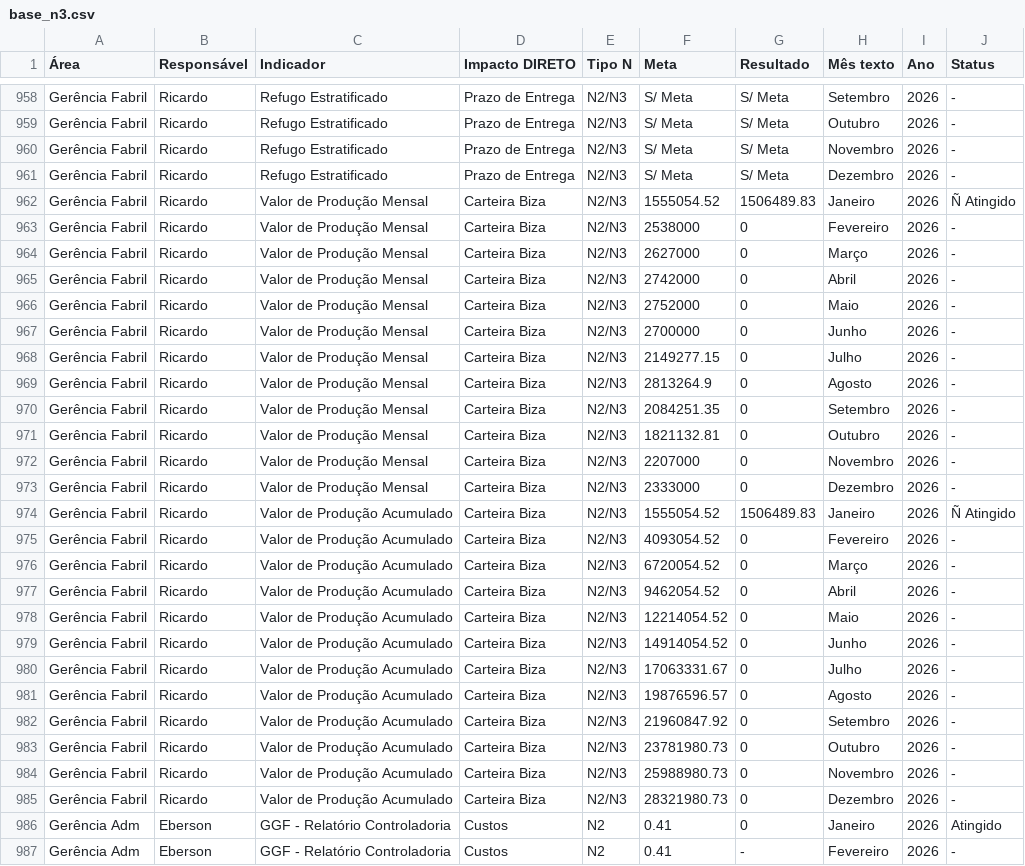
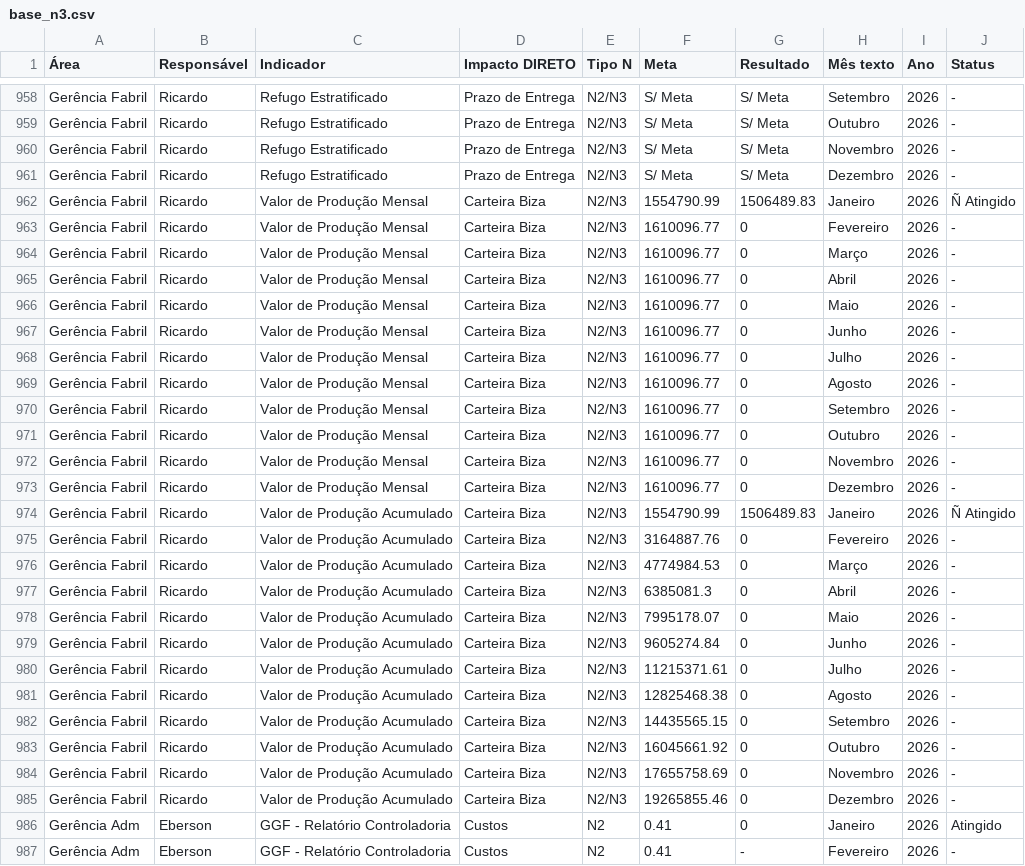
Before and after one commit to SGIBIZA/Painel-de-Metas-BIZA, a CSV file: base_n3.csv, drawn as a sheet; only a part is shown, gaps mark what is left out; the diff covers the shown part only; the diff names each change by its address in the sheet, - before the commit and + after, or states it on an @@ line.

```diff
--- a/base_n3.csv
+++ b/base_n3.csv
-F962 (Meta): 1555054.52
+F962 (Meta): 1554790.99
-F963 (Meta): 2538000
+F963 (Meta): 1610096.77
-F964 (Meta): 2627000
+F964 (Meta): 1610096.77
-F965 (Meta): 2742000
+F965 (Meta): 1610096.77
-F966 (Meta): 2752000
+F966 (Meta): 1610096.77
-F967 (Meta): 2700000
+F967 (Meta): 1610096.77
-F968 (Meta): 2149277.15
+F968 (Meta): 1610096.77
-F969 (Meta): 2813264.9
+F969 (Meta): 1610096.77
-F970 (Meta): 2084251.35
+F970 (Meta): 1610096.77
-F971 (Meta): 1821132.81
+F971 (Meta): 1610096.77
-F972 (Meta): 2207000
+F972 (Meta): 1610096.77
-F973 (Meta): 2333000
+F973 (Meta): 1610096.77
-F974 (Meta): 1555054.52
+F974 (Meta): 1554790.99
-F975 (Meta): 4093054.52
+F975 (Meta): 3164887.76
-F976 (Meta): 6720054.52
+F976 (Meta): 4774984.53
-F977 (Meta): 9462054.52
+F977 (Meta): 6385081.3
-F978 (Meta): 12214054.52
+F978 (Meta): 7995178.07
-F979 (Meta): 14914054.52
+F979 (Meta): 9605274.84
-F980 (Meta): 17063331.67
+F980 (Meta): 11215371.61
-F981 (Meta): 19876596.57
+F981 (Meta): 12825468.38
-F982 (Meta): 21960847.92
+F982 (Meta): 14435565.15
-F983 (Meta): 23781980.73
+F983 (Meta): 16045661.92
-F984 (Meta): 25988980.73
+F984 (Meta): 17655758.69
-F985 (Meta): 28321980.73
+F985 (Meta): 19265855.46
```
Also changed, not shown: 17 edited cells elsewhere in this file.
